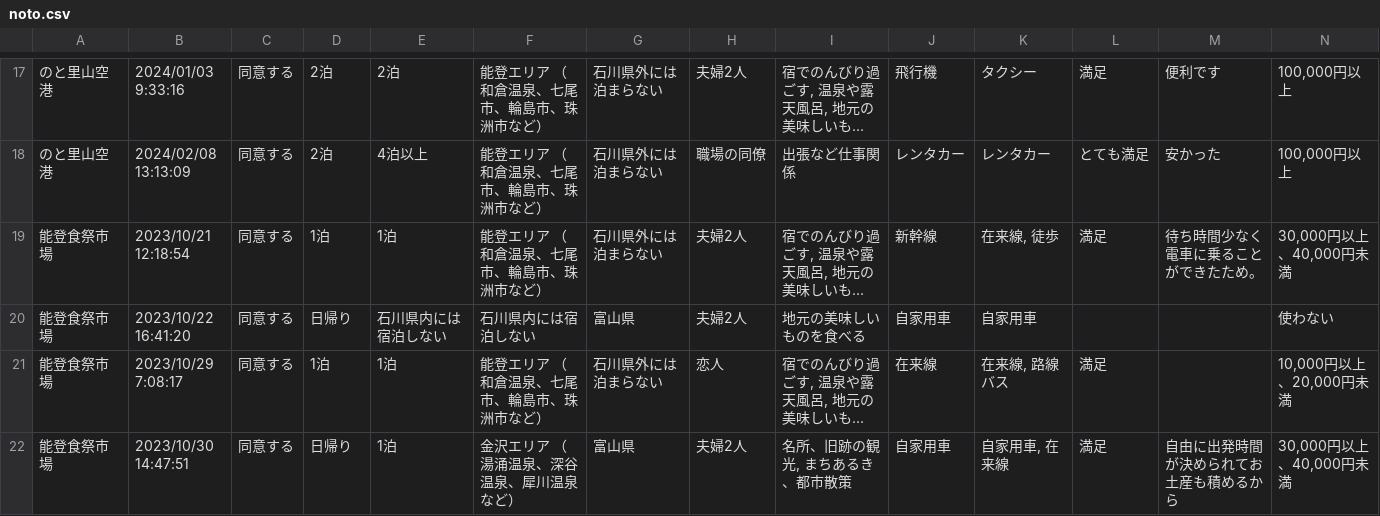
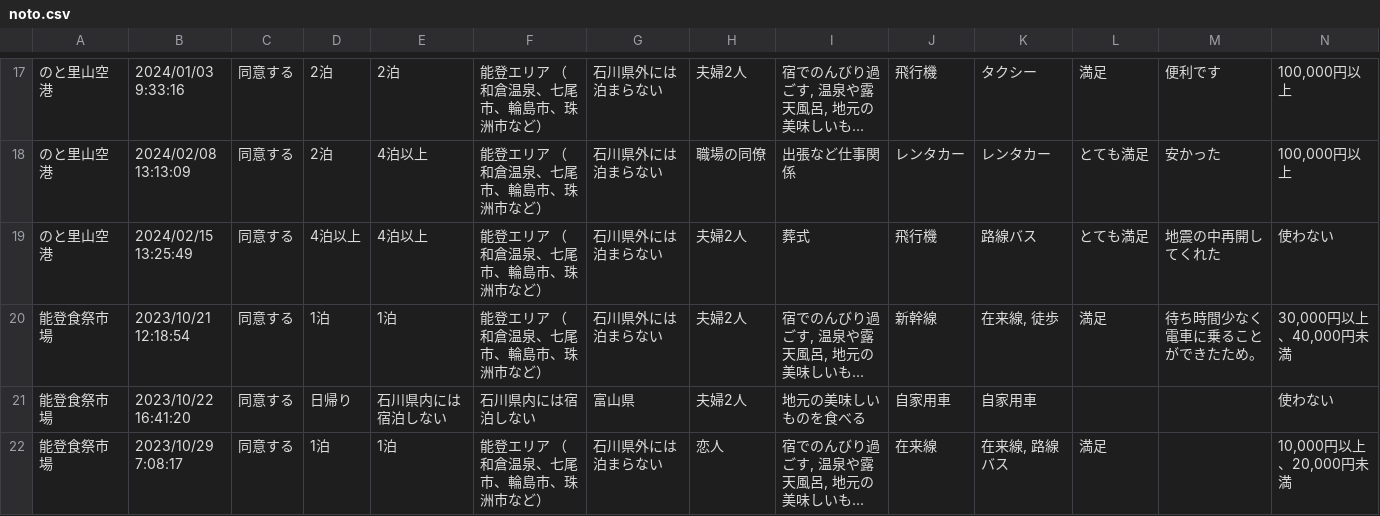
Before and after one commit to code4fukui/ishikawa-kanko-survey, a CSV file: noto.csv, drawn as a sheet; only a part is shown, gaps mark what is left out; the shorter side is filled out with more unchanged rows; long unchanged cells end in …; rows hold the shown columns only; the diff names each change by its address in the sheet, - before the commit and + after, or states it on an @@ line.

Commit message:
update data

```diff
--- a/noto.csv
+++ b/noto.csv
+row 19: のと里山空港 | 2024/02/15 13:25:49 | 同意する | 4泊以上 | 4泊以上 | 能登エリア （和倉温泉、七尾市、輪島市、珠洲市など） | 石川県外には泊まらない | 夫婦2人 | 葬式 | 飛行機 | 路線バス | とても満足 | 地震の中再開してくれた | 使わない
```
Also changed, not shown: 3 other files.
